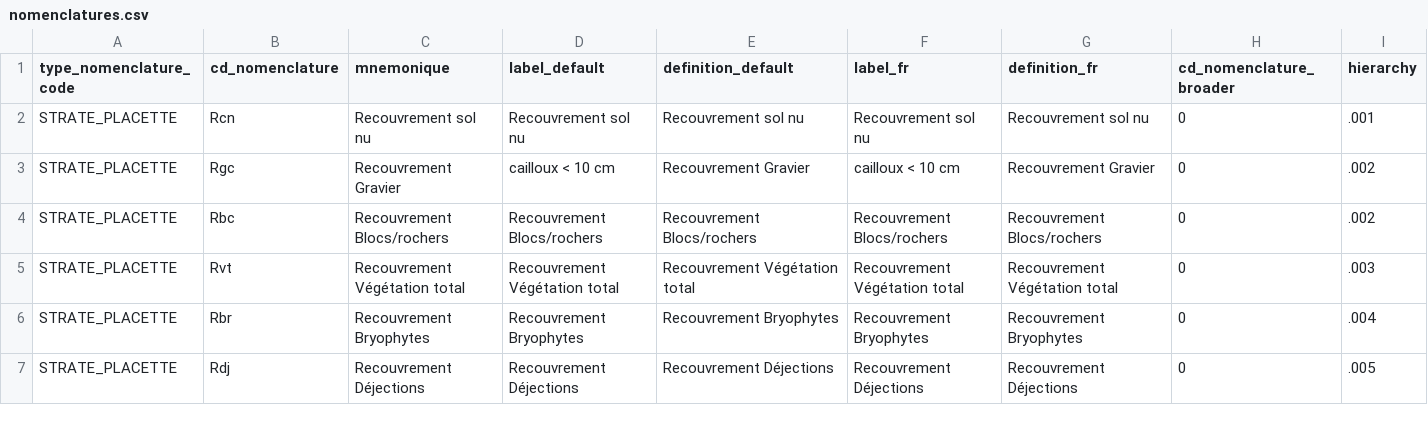
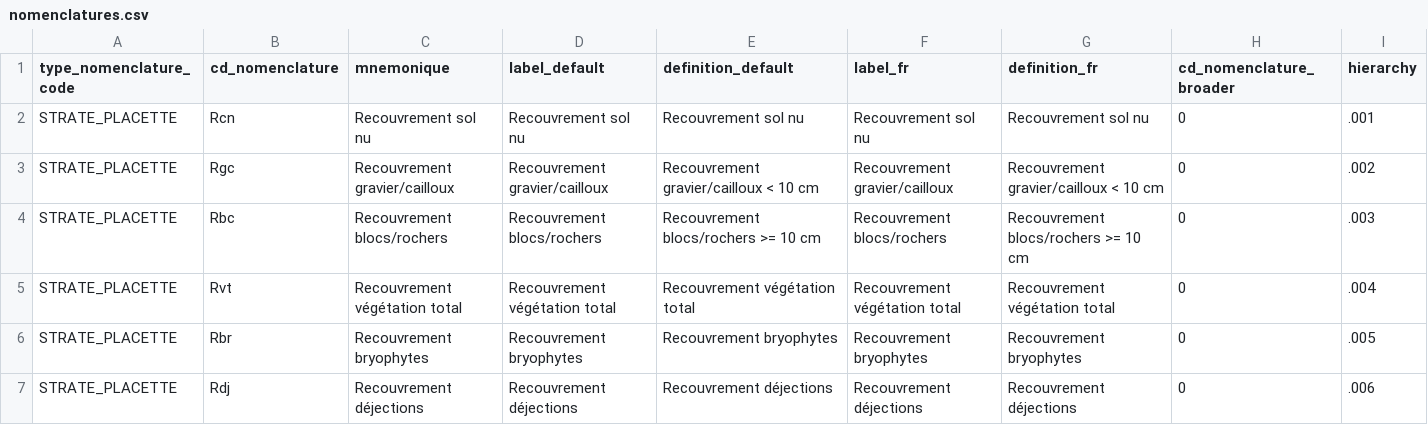
Before and after one commit to PnX-SI/gn_module_monitoring_habitat_station, a CSV file: backend/gn_module_monitoring_habitat_station/migrations/data/nomenclatures.csv, drawn as a sheet; only a part is shown; the diff covers the shown part only.

```diff
--- a/backend/gn_module_monitoring_habitat_station/migrations/data/nomenclatures.csv
+++ b/backend/gn_module_monitoring_habitat_station/migrations/data/nomenclatures.csv
@@ -2,6 +2,6 @@ type_nomenclature_code,cd_nomenclature,mnemonique,label_default,definition_defau
 STRATE_PLACETTE, Rcn, Recouvrement sol nu, Recouvrement sol nu, Recouvrement sol nu, Recouvrement sol nu, Recouvrement sol nu,0,.001
-STRATE_PLACETTE, Rgc, Recouvrement Gravier, cailloux < 10 cm, Recouvrement Gravier, cailloux < 10 cm, Recouvrement Gravier,0,.002
-STRATE_PLACETTE, Rbc, Recouvrement Blocs/rochers, Recouvrement Blocs/rochers, Recouvrement Blocs/rochers, Recouvrement Blocs/rochers, Recouvrement Blocs/rochers,0,.002
-STRATE_PLACETTE, Rvt, Recouvrement Végétation total, Recouvrement Végétation total, Recouvrement Végétation total, Recouvrement Végétation total, Recouvrement Végétation total,0,.003
-STRATE_PLACETTE, Rbr, Recouvrement Bryophytes, Recouvrement Bryophytes, Recouvrement Bryophytes, Recouvrement Bryophytes, Recouvrement Bryophytes,0,.004
-STRATE_PLACETTE, Rdj, Recouvrement Déjections, Recouvrement Déjections, Recouvrement Déjections, Recouvrement Déjections, Recouvrement Déjections,0,.005
+STRATE_PLACETTE, Rgc, Recouvrement gravier/cailloux, Recouvrement gravier/cailloux, Recouvrement gravier/cailloux < 10 cm, Recouvrement gravier/cailloux, Recouvrement gravier/cailloux < 10 cm,0,.002
+STRATE_PLACETTE, Rbc, Recouvrement blocs/rochers, Recouvrement blocs/rochers, Recouvrement blocs/rochers >= 10 cm, Recouvrement blocs/rochers, Recouvrement blocs/rochers >= 10 cm,0,.003
+STRATE_PLACETTE, Rvt, Recouvrement végétation total, Recouvrement végétation total, Recouvrement végétation total, Recouvrement végétation total, Recouvrement végétation total,0,.004
+STRATE_PLACETTE, Rbr, Recouvrement bryophytes, Recouvrement bryophytes, Recouvrement bryophytes, Recouvrement bryophytes, Recouvrement bryophytes,0,.005
+STRATE_PLACETTE, Rdj, Recouvrement déjections, Recouvrement déjections, Recouvrement déjections, Recouvrement déjections, Recouvrement déjections,0,.006
```
Also changed, not shown: 2 removed rows and 18 edited cells elsewhere in this file.
